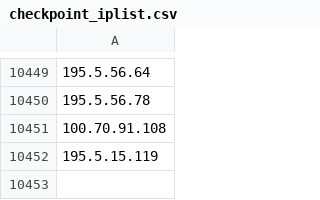
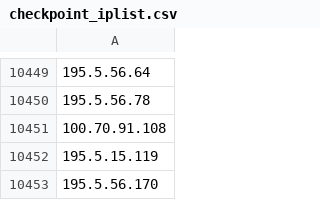
Before and after one commit to UTKAzureSentinelGithub/CheckPoint_IOCS_URL_FeedList, a CSV file: checkpoint_iplist.csv, drawn as a sheet; only a part is shown, gaps mark what is left out.

Commit message:
Checkpoint Indicator List update

```diff
--- a/checkpoint_iplist.csv
+++ b/checkpoint_iplist.csv
@@ -10452 +10452,2 @@
 195.5.15.119
+195.5.56.170
```
